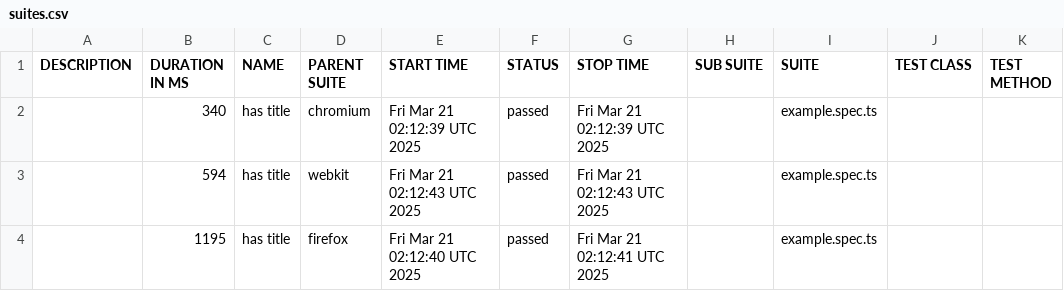
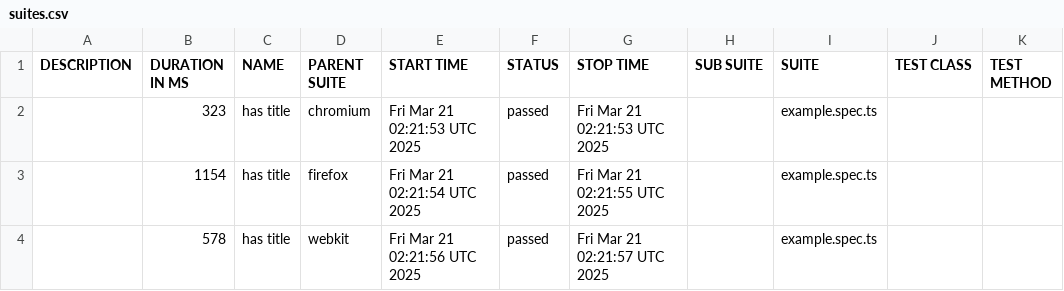
Before and after one commit to mifrasgaffoor/playwright_docker_githubActions, a CSV file: docs/data/suites.csv, drawn as a sheet.

```diff
--- a/docs/data/suites.csv
+++ b/docs/data/suites.csv
@@ -1,4 +1,4 @@
 "DESCRIPTION","DURATION IN MS","NAME","PARENT SUITE","START TIME","STATUS","STOP TIME","SUB SUITE","SUITE","TEST CLASS","TEST METHOD"
-"","340","has title","chromium","Fri Mar 21 02:12:39 UTC 2025","passed","Fri Mar 21 02:12:39 UTC 2025","","example.spec.ts","",""
-"","594","has title","webkit","Fri Mar 21 02:12:43 UTC 2025","passed","Fri Mar 21 02:12:43 UTC 2025","","example.spec.ts","",""
-"","1195","has title","firefox","Fri Mar 21 02:12:40 UTC 2025","passed","Fri Mar 21 02:12:41 UTC 2025","","example.spec.ts","",""
+"","323","has title","chromium","Fri Mar 21 02:21:53 UTC 2025","passed","Fri Mar 21 02:21:53 UTC 2025","","example.spec.ts","",""
+"","1154","has title","firefox","Fri Mar 21 02:21:54 UTC 2025","passed","Fri Mar 21 02:21:55 UTC 2025","","example.spec.ts","",""
+"","578","has title","webkit","Fri Mar 21 02:21:56 UTC 2025","passed","Fri Mar 21 02:21:57 UTC 2025","","example.spec.ts","",""
```
Also changed, not shown: 20 other files.
